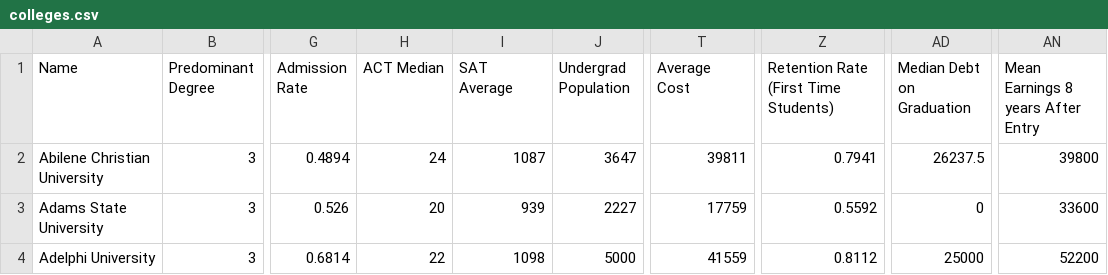
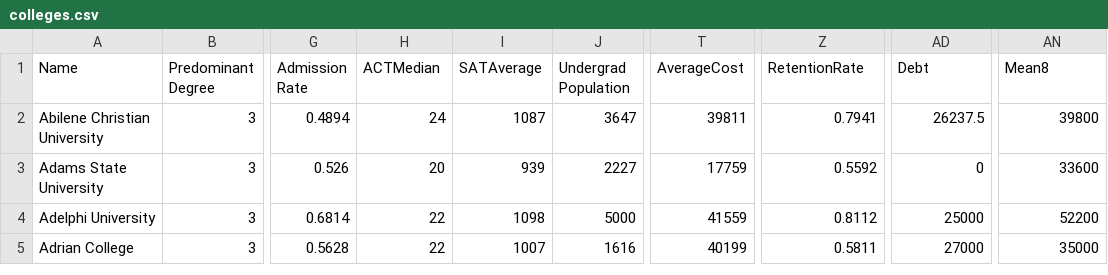
Before and after one commit to melaniehall12/CS_4460_Final_Project, a CSV file: data/colleges.csv, drawn as a sheet; only a part is shown, gaps mark what is left out; the shorter side is filled out with more unchanged rows; the diff names each change by its address in the sheet, - before the commit and + after, or states it on an @@ line.

Commit message:
Pulled in data.

```diff
--- a/data/colleges.csv
+++ b/data/colleges.csv
-H1: ACT Median
+H1: ACTMedian
-I1: SAT Average
+I1: SATAverage
-T1: Average Cost
+T1: AverageCost
-Z1: Retention Rate (First Time Students)
+Z1: RetentionRate
-AD1: Median Debt on Graduation
+AD1: Debt
-AN1: Mean Earnings 8 years After Entry
+AN1: Mean8
```
Also changed, not shown: 1 other file.
